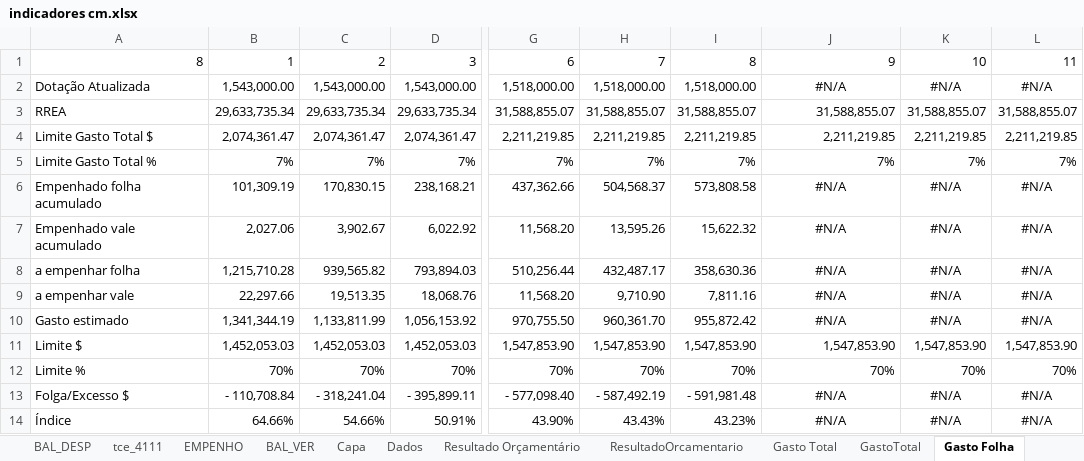
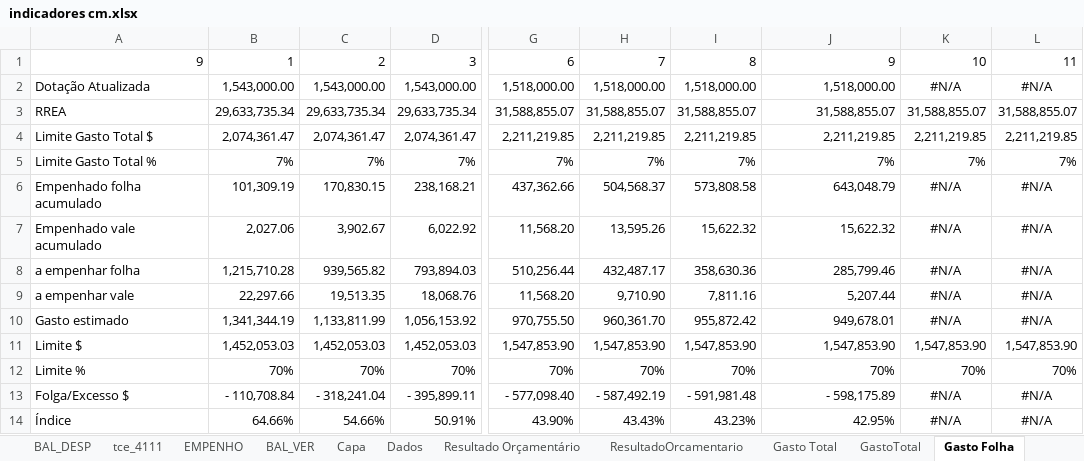
Before and after one commit to iddrs/indicadores, an Excel workbook: indicadores cm.xlsx, sheet Gasto Folha, drawn as a sheet; only a part is shown, gaps mark what is left out; values as stored, in another font and other column widths than the file's, no borders; the diff names each change by its address in the sheet, - before the commit and + after, or states it on an @@ line.

```diff
--- a/indicadores cm.xlsx (sheet Gasto Folha)
+++ b/indicadores cm.xlsx (sheet Gasto Folha)
-A1: 8
+A1: 9
-J2: #N/A
+J2: 1,518,000.00
-J2 alignment: center
+J2 alignment: right
-J6: #N/A
+J6: 643,048.79
-J6:J10 alignment: center
+J6:J10 alignment: right
-J7: #N/A
+J7: 15,622.32
-J8: #N/A
+J8: 285,799.46
-J9: #N/A
+J9: 5,207.44
-J10: #N/A
+J10: 949,678.01
-J13: #N/A
+J13: - 598,175.89
-J13:J14 alignment: center
+J13:J14 alignment: right
-J14: #N/A
+J14: 42.95%
```
Also changed, not shown: sheet tce_4111, sheet EMPENHO, sheet BAL_VER, sheet BAL_DESP, sheet Resultado Orçamentário, sheet Gasto Total, 11 more sheets, 1 other file.
